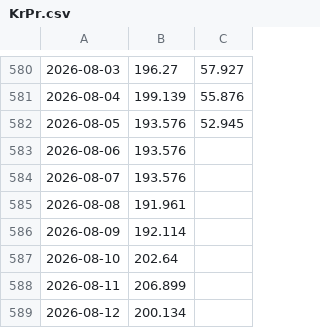
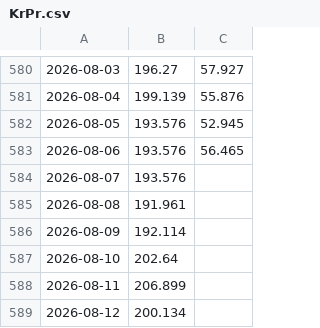
Before and after one commit to Economics-SP-V/Test, a CSV file: Produkte/Preise/KrPr.csv, drawn as a sheet; only a part is shown, gaps mark what is left out; the diff names each change by its address in the sheet, - before the commit and + after, or states it on an @@ line.

```diff
--- a/Produkte/Preise/KrPr.csv
+++ b/Produkte/Preise/KrPr.csv
-C583: (empty)
+C583: 56.465
```
Also changed, not shown: Produkte/Preise/Preise.csv, 2 other files.
